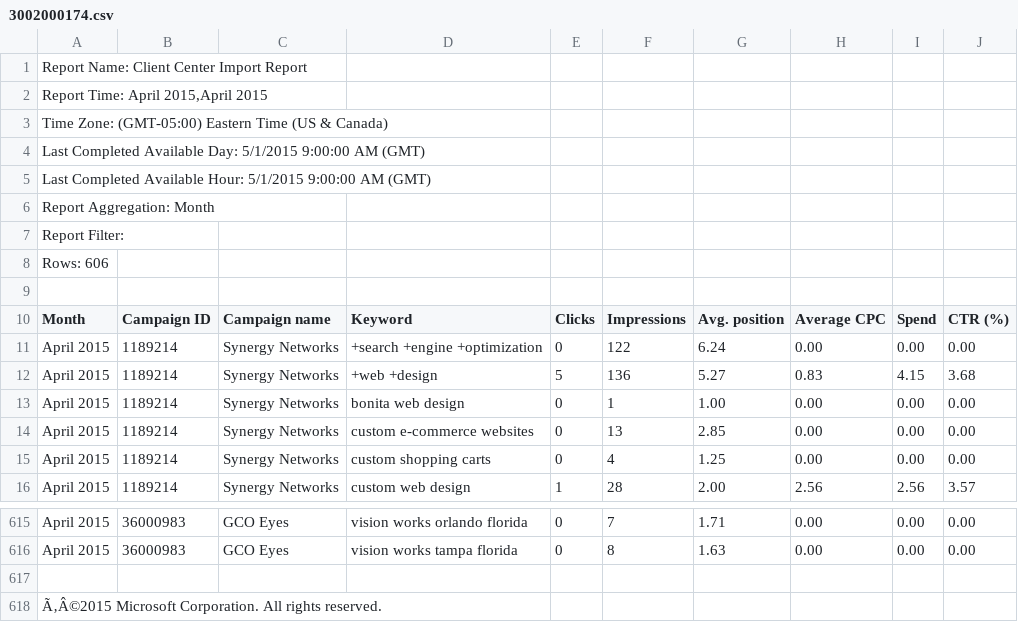
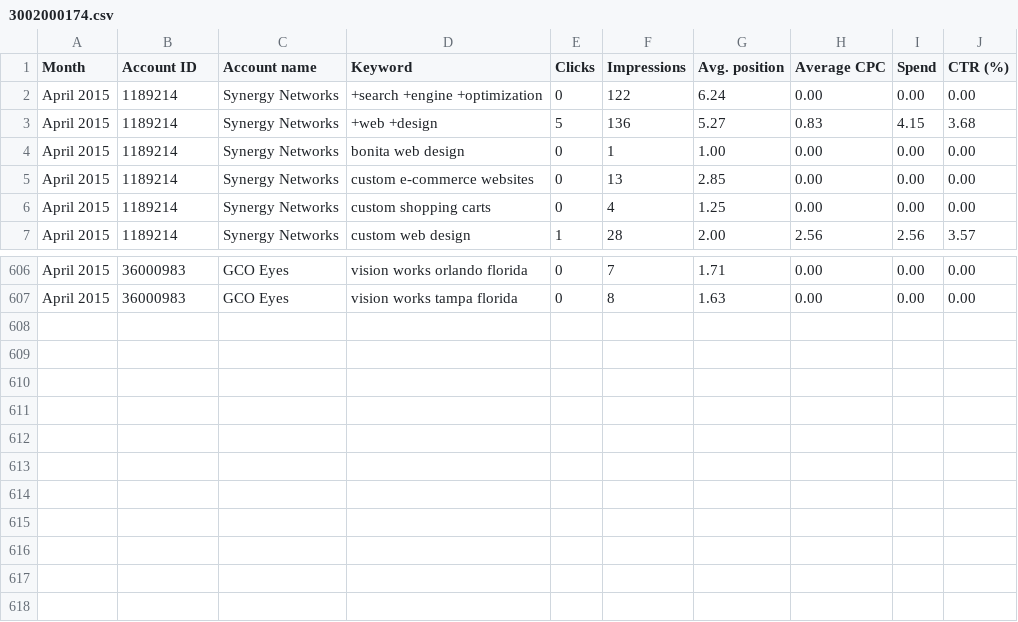
Before and after one commit to SynergyNetworksCenter/enigma, a CSV file: Files Created For Live SNCC/3002000174.csv, drawn as a sheet; only a part is shown, gaps mark what is left out.

```diff
--- a/Files Created For Live SNCC/3002000174.csv
+++ b/Files Created For Live SNCC/3002000174.csv
@@ -1,11 +1,2 @@
-"Report Name: Client Center Import Report"
-"Report Time: April 2015,April 2015"
-"Time Zone: (GMT-05:00) Eastern Time (US & Canada)"
-"Last Completed Available Day: 5/1/2015 9:00:00 AM (GMT)"
-"Last Completed Available Hour: 5/1/2015 9:00:00 AM (GMT)"
-"Report Aggregation: Month"
-"Report Filter: "
-"Rows: 606"
-
-"Month","Campaign ID","Campaign name","Keyword","Clicks","Impressions","Avg. position","Average CPC","Spend","CTR (%)"
+"Month","Account ID","Account name","Keyword","Clicks","Impressions","Avg. position","Average CPC","Spend","CTR (%)"
 "April 2015","1189214","Synergy Networks","+search +engine +optimization","0","122","6.24","0.00","0.00","0.00"
@@ -616,3 +607 @@
 "April 2015","36000983","GCO Eyes","vision works tampa florida","0","8","1.63","0.00","0.00","0.00"
-
-"Ã‚Â©2015 Microsoft Corporation. All rights reserved. "
```
Also changed, not shown: 25 other files.
